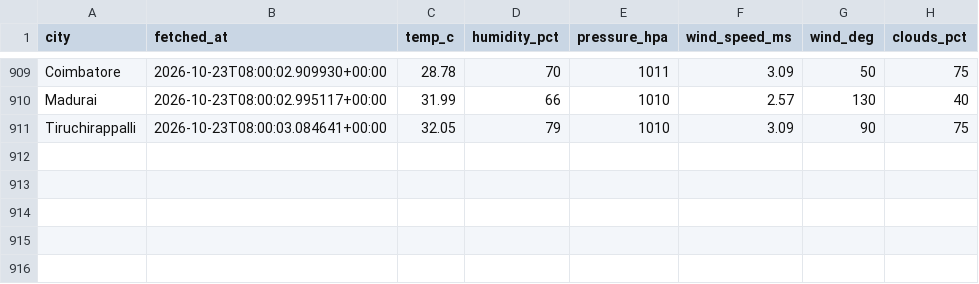
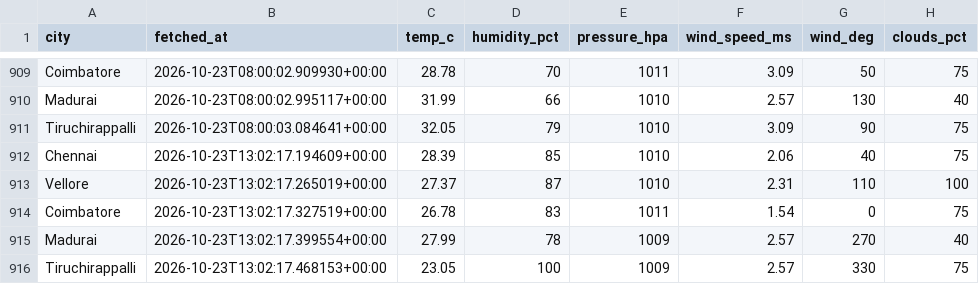
Before and after one commit to Dhruuv26/air-quality-forecast, a CSV file: data/raw/weather_history.csv, drawn as a sheet; only a part is shown, gaps mark what is left out.

```diff
--- a/data/raw/weather_history.csv
+++ b/data/raw/weather_history.csv
@@ -911 +911,6 @@ Madurai,2026-10-23T08:00:02.995117+00:00,31.99,66,1010,2.57,130,40
 Tiruchirappalli,2026-10-23T08:00:03.084641+00:00,32.05,79,1010,3.09,90,75
+Chennai,2026-10-23T13:02:17.194609+00:00,28.39,85,1010,2.06,40,75
+Vellore,2026-10-23T13:02:17.265019+00:00,27.37,87,1010,2.31,110,100
+Coimbatore,2026-10-23T13:02:17.327519+00:00,26.78,83,1011,1.54,0,75
+Madurai,2026-10-23T13:02:17.399554+00:00,27.99,78,1009,2.57,270,40
+Tiruchirappalli,2026-10-23T13:02:17.468153+00:00,23.05,100,1009,2.57,330,75
```
